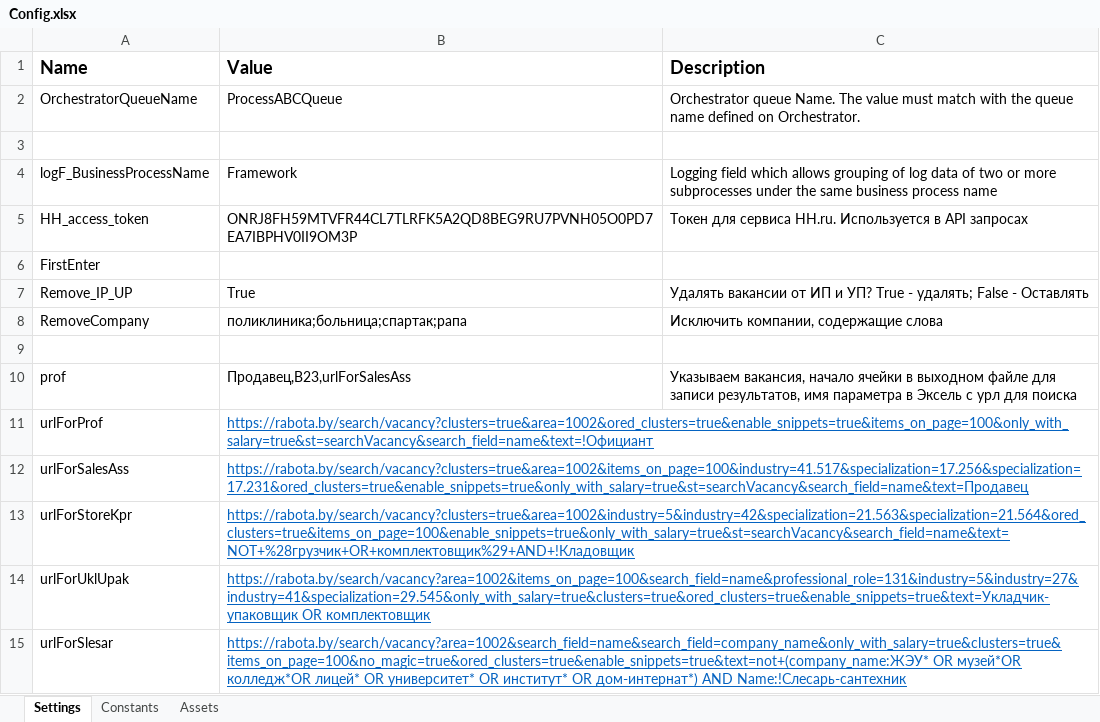
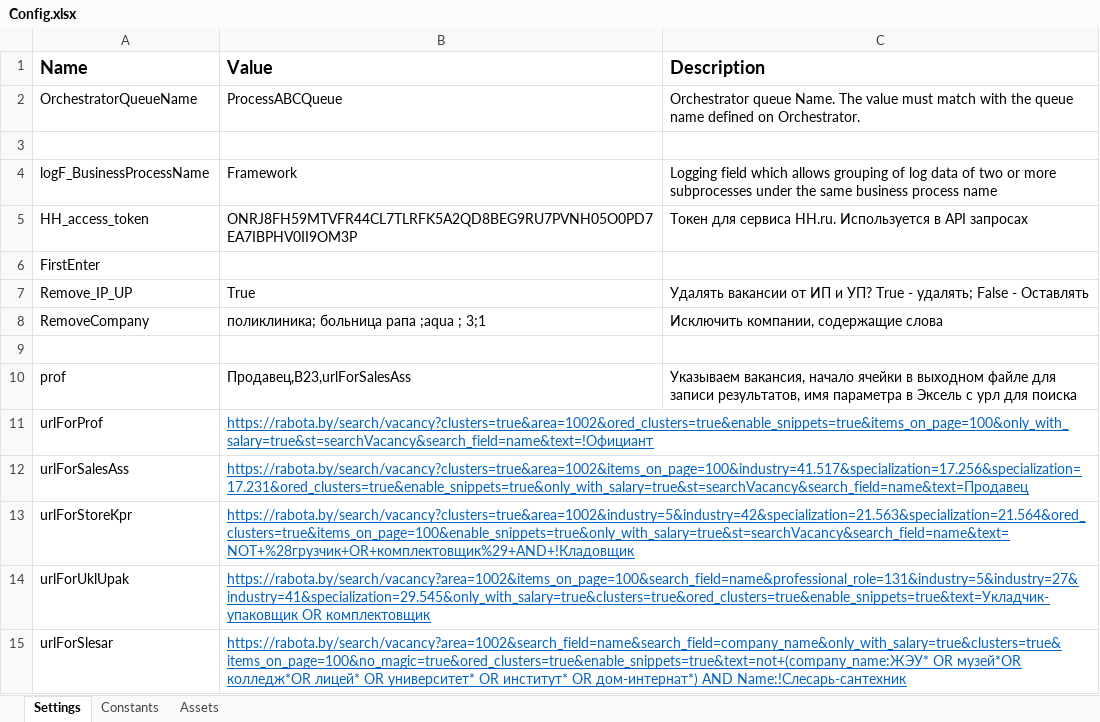
Before and after one commit to o-bashmak/HR, an Excel workbook: Data/Config.xlsx, sheet Settings, drawn as a sheet; only a part is shown; values as stored, in another font and other column widths than the file's, no borders; the diff names each change by its address in the sheet, - before the commit and + after, or states it on an @@ line.

```diff
--- a/Data/Config.xlsx (sheet Settings)
+++ b/Data/Config.xlsx (sheet Settings)
-B8 (Value): поликлиника;больница;спартак;рапа
+B8 (Value): поликлиника; больница рапа ;aqua ; 3;1
```
Also changed, not shown: 3 other files.
